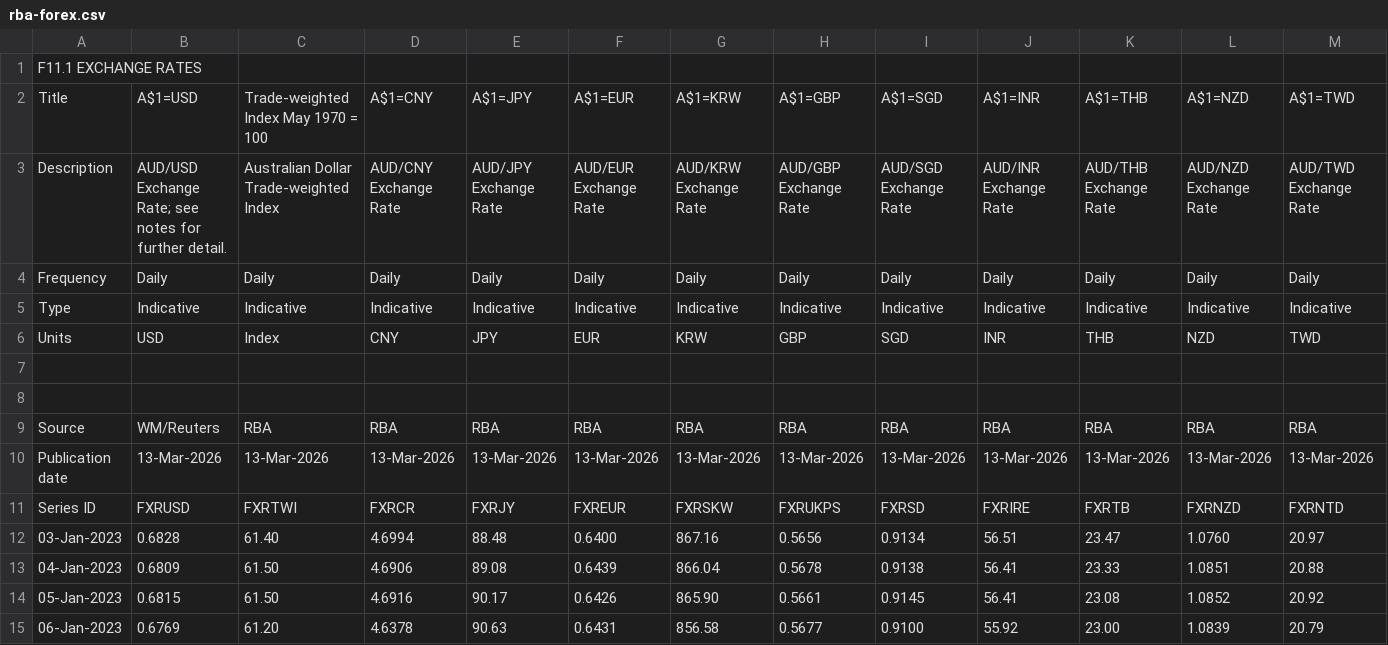
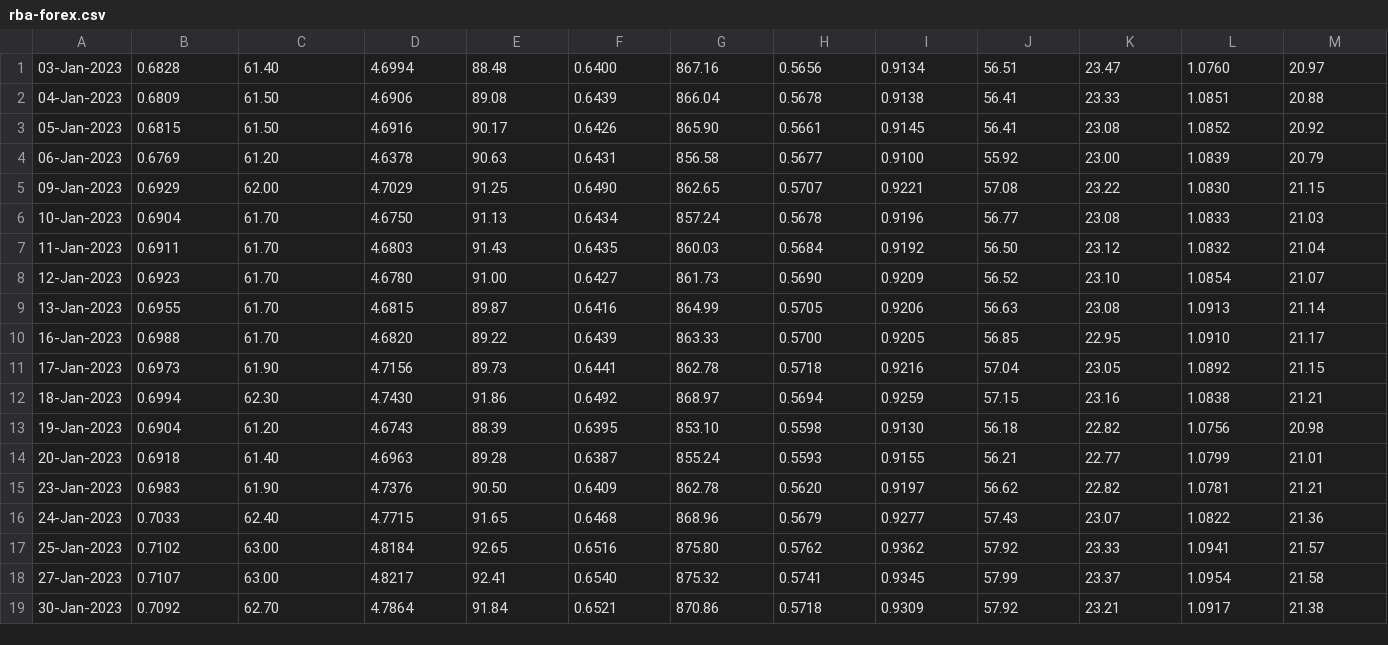
Before and after one commit to mcoot/ess-calcs2, a CSV file: data/public/rba-forex.csv, drawn as a sheet; only a part is shown; the shorter side is filled out with more unchanged rows; rows hold the shown columns only; the diff names each change by its address in the sheet, - before the commit and + after, or states it on an @@ line.

```diff
--- a/data/public/rba-forex.csv
+++ b/data/public/rba-forex.csv
-row 1: F11.1 EXCHANGE RATES
-row 2: Title | A$1=USD | Trade-weighted Index May 1970 = 100 | A$1=CNY | A$1=JPY | A$1=EUR | A$1=KRW | A$1=GBP | A$1=SGD | A$1=INR | A$1=THB | A$1=NZD | A$1=TWD
-row 3: Description | AUD/USD Exchange Rate; see notes for further detail. | Australian Dollar Trade-weighted Index | AUD/CNY Exchange Rate | AUD/JPY Exchange Rate | AUD/EUR Exchange Rate | AUD/KRW Exchange Rate | AUD/GBP Exchange Rate | AUD/SGD Exchange Rate | AUD/INR Exchange Rate | AUD/THB Exchange Rate | AUD/NZD Exchange Rate | AUD/TWD Exchange Rate
-row 4: Frequency | Daily | Daily | Daily | Daily | Daily | Daily | Daily | Daily | Daily | Daily | Daily | Daily
-row 5: Type | Indicative | Indicative | Indicative | Indicative | Indicative | Indicative | Indicative | Indicative | Indicative | Indicative | Indicative | Indicative
-row 6: Units | USD | Index | CNY | JPY | EUR | KRW | GBP | SGD | INR | THB | NZD | TWD
-row 7: (empty)
-row 8: (empty)
-row 9: Source | WM/Reuters | RBA | RBA | RBA | RBA | RBA | RBA | RBA | RBA | RBA | RBA | RBA
-row 10: Publication date | 13-Mar-2026 | 13-Mar-2026 | 13-Mar-2026 | 13-Mar-2026 | 13-Mar-2026 | 13-Mar-2026 | 13-Mar-2026 | 13-Mar-2026 | 13-Mar-2026 | 13-Mar-2026 | 13-Mar-2026 | 13-Mar-2026
-row 11: Series ID | FXRUSD | FXRTWI | FXRCR | FXRJY | FXREUR | FXRSKW | FXRUKPS | FXRSD | FXRIRE | FXRTB | FXRNZD | FXRNTD
```
Also changed, not shown: 3 other files.
